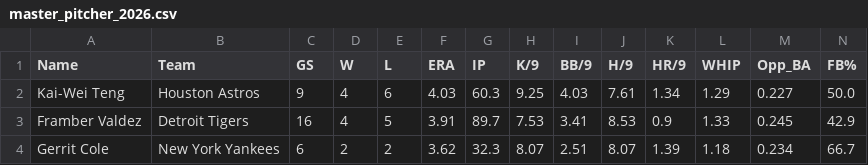
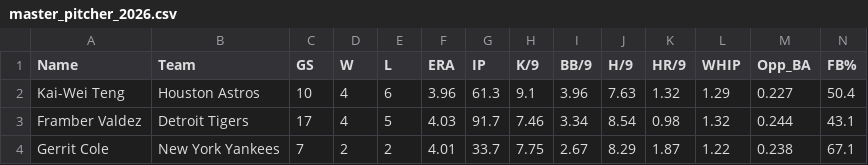
Before and after one commit to KatyushaDashboard/MLB-Simple-Rapor, a CSV file: master_pitcher_2026.csv, drawn as a sheet; only a part is shown; the diff covers the shown part only.

```diff
--- a/master_pitcher_2026.csv
+++ b/master_pitcher_2026.csv
@@ -1,4 +1,4 @@
 Name,Team,GS,W,L,ERA,IP,K/9,BB/9,H/9,HR/9,WHIP,Opp_BA,FB%
-Kai-Wei Teng,Houston Astros,9,4,6,4.03,60.3,9.25,4.03,7.61,1.34,1.29,0.227,50.0
-Framber Valdez,Detroit Tigers,16,4,5,3.91,89.7,7.53,3.41,8.53,0.9,1.33,0.245,42.9
-Gerrit Cole,New York Yankees,6,2,2,3.62,32.3,8.07,2.51,8.07,1.39,1.18,0.234,66.7
+Kai-Wei Teng,Houston Astros,10,4,6,3.96,61.3,9.1,3.96,7.63,1.32,1.29,0.227,50.4
+Framber Valdez,Detroit Tigers,17,4,5,4.03,91.7,7.46,3.34,8.54,0.98,1.32,0.244,43.1
+Gerrit Cole,New York Yankees,7,2,2,4.01,33.7,7.75,2.67,8.29,1.87,1.22,0.238,67.1
```
Also changed, not shown: 1 added row, 1 removed row and 10 edited cells elsewhere in this file, hitter_vs_lhp.csv, hitter_vs_rhp.csv, 6 other files.
